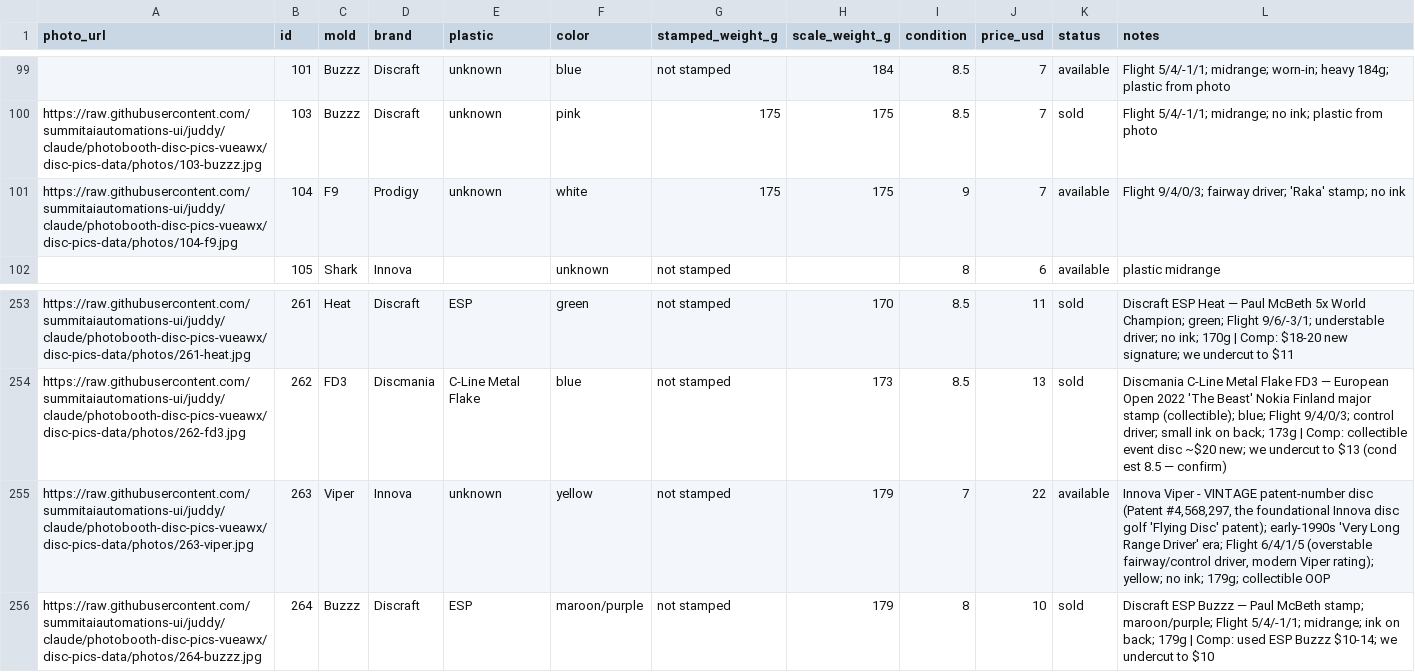
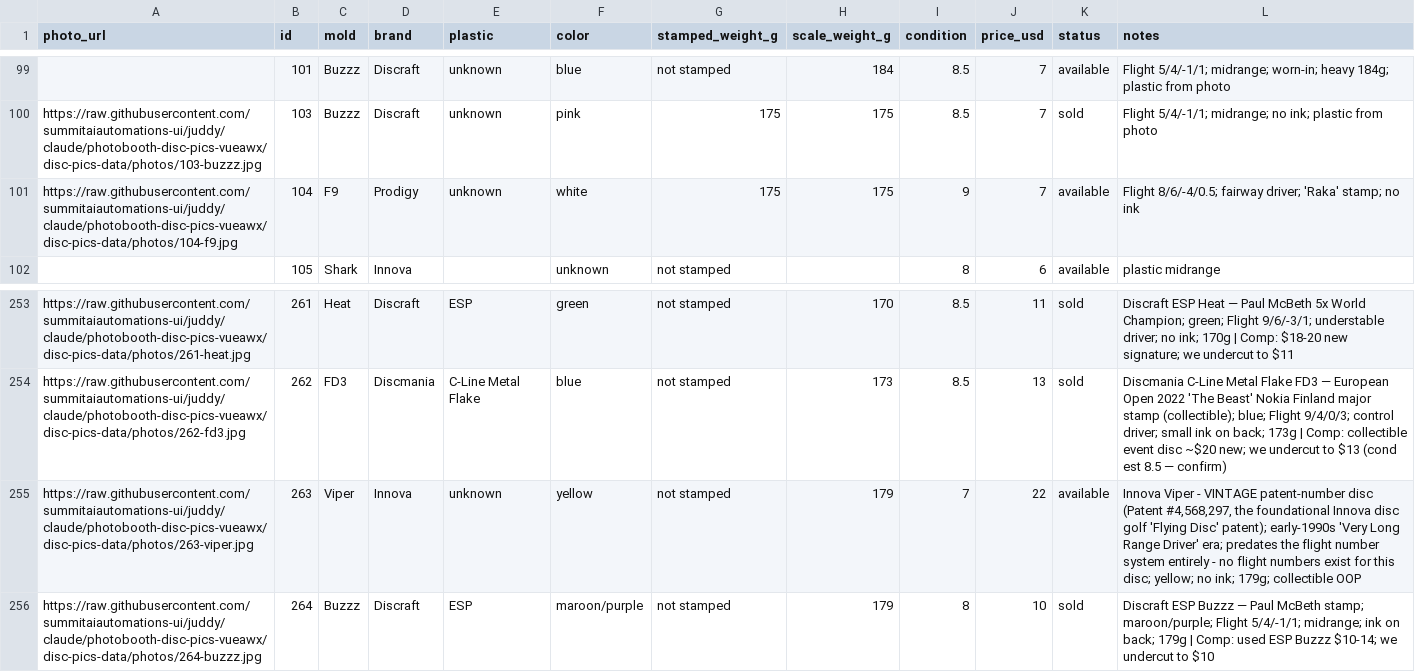
Before and after one commit to summitaiautomations-ui/juddy, a CSV file: disc-pics-data/sheet.csv, drawn as a sheet; only a part is shown, gaps mark what is left out.

Commit message:
Auto-publish 2026-08-18 17:18

```diff
--- a/disc-pics-data/sheet.csv
+++ b/disc-pics-data/sheet.csv
@@ -100,3 +100,3 @@
 "https://raw.githubusercontent.com/summitaiautomations-ui/juddy/claude/photobooth-disc-pics-vueawx/disc-pics-data/photos/103-buzzz.jpg","103","Buzzz","Discraft","unknown","pink","175","175","8.5","7","sold","Flight 5/4/-1/1; midrange; no ink; plastic from photo"
-"https://raw.githubusercontent.com/summitaiautomations-ui/juddy/claude/photobooth-disc-pics-vueawx/disc-pics-data/photos/104-f9.jpg","104","F9","Prodigy","unknown","white","175","175","9","7","available","Flight 9/4/0/3; fairway driver; 'Raka' stamp; no ink"
+"https://raw.githubusercontent.com/summitaiautomations-ui/juddy/claude/photobooth-disc-pics-vueawx/disc-pics-data/photos/104-f9.jpg","104","F9","Prodigy","unknown","white","175","175","9","7","available","Flight 8/6/-4/0.5; fairway driver; 'Raka' stamp; no ink"
 "","105","Shark","Innova","","unknown","not stamped","","8","6","available","plastic midrange"
@@ -254,3 +254,3 @@
 "https://raw.githubusercontent.com/summitaiautomations-ui/juddy/claude/photobooth-disc-pics-vueawx/disc-pics-data/photos/262-fd3.jpg","262","FD3","Discmania","C-Line Metal Flake","blue","not stamped","173","8.5","13","sold","Discmania C-Line Metal Flake FD3 — European Open 2022 'The Beast' Nokia Finland major stamp (collectible); blue; Flight 9/4/0/3; control driver; small ink on back; 173g | Comp: collectible event disc ~$20 new; we undercut to $13 (cond est 8.5 — confirm)"
-"https://raw.githubusercontent.com/summitaiautomations-ui/juddy/claude/photobooth-disc-pics-vueawx/disc-pics-data/photos/263-viper.jpg","263","Viper","Innova","unknown","yellow","not stamped","179","7","22","available","Innova Viper - VINTAGE patent-number disc (Patent #4,568,297, the foundational Innova disc golf 'Flying Disc' patent); early-1990s 'Very Long Range Driver' era; Flight 6/4/1/5 (overstable fairway/control driver, modern Viper rating); yellow; no ink; 179g; collectible OOP"
+"https://raw.githubusercontent.com/summitaiautomations-ui/juddy/claude/photobooth-disc-pics-vueawx/disc-pics-data/photos/263-viper.jpg","263","Viper","Innova","unknown","yellow","not stamped","179","7","22","available","Innova Viper - VINTAGE patent-number disc (Patent #4,568,297, the foundational Innova disc golf 'Flying Disc' patent); early-1990s 'Very Long Range Driver' era; predates the flight number system entirely - no flight numbers exist for this disc; yellow; no ink; 179g; collectible OOP"
 "https://raw.githubusercontent.com/summitaiautomations-ui/juddy/claude/photobooth-disc-pics-vueawx/disc-pics-data/photos/264-buzzz.jpg","264","Buzzz","Discraft","ESP","maroon/purple","not stamped","179","8","10","sold","Discraft ESP Buzzz — Paul McBeth stamp; maroon/purple; Flight 5/4/-1/1; midrange; ink on back; 179g | Comp: used ESP Buzzz $10-14; we undercut to $10"
```
